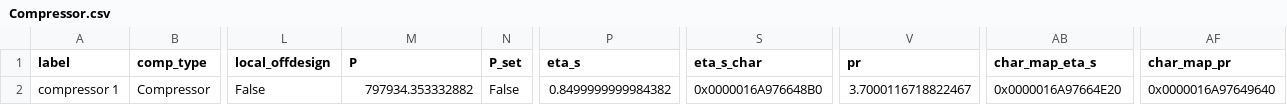
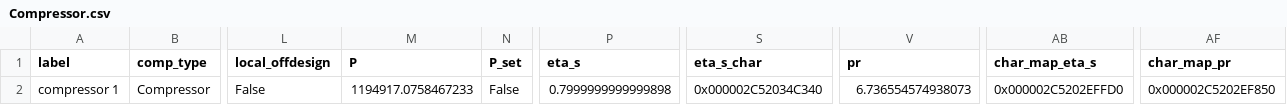
Before and after one commit to NicholasFry/Heat-pump-DH-web-application, a CSV file: HeatPumpDHWeb/heat_pump_water/components/Compressor.csv, drawn as a sheet; only a part is shown, gaps mark what is left out; the diff names each change by its address in the sheet, - before the commit and + after, or states it on an @@ line.

```diff
--- a/HeatPumpDHWeb/heat_pump_water/components/Compressor.csv
+++ b/HeatPumpDHWeb/heat_pump_water/components/Compressor.csv
-M2 (P): 797934.353332882
+M2 (P): 1194917.0758467233
-P2 (eta_s): 0.8499999999984382
+P2 (eta_s): 0.7999999999999898
-S2 (eta_s_char): 0x0000016A976648B0
+S2 (eta_s_char): 0x000002C52034C340
-V2 (pr): 3.7000116718822467
+V2 (pr): 6.736554574938073
-AB2 (char_map_eta_s): 0x0000016A97664E20
+AB2 (char_map_eta_s): 0x000002C5202EFFD0
-AF2 (char_map_pr): 0x0000016A97649640
+AF2 (char_map_pr): 0x000002C5202EF850
```
Also changed, not shown: HeatPumpDHWeb/heat_pump_water/components/Condenser.csv, HeatPumpDHWeb/heat_pump_water/components/CycleCloser.csv, 15 other files.
